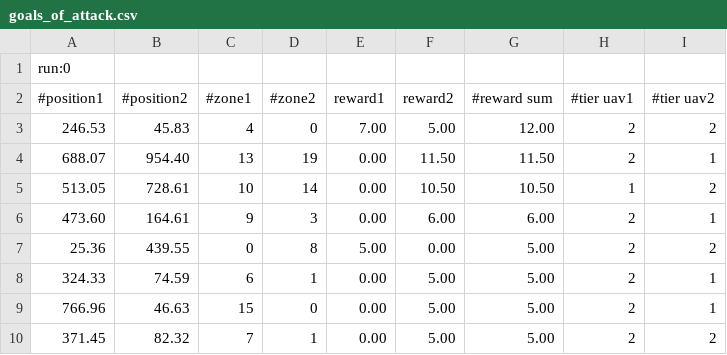
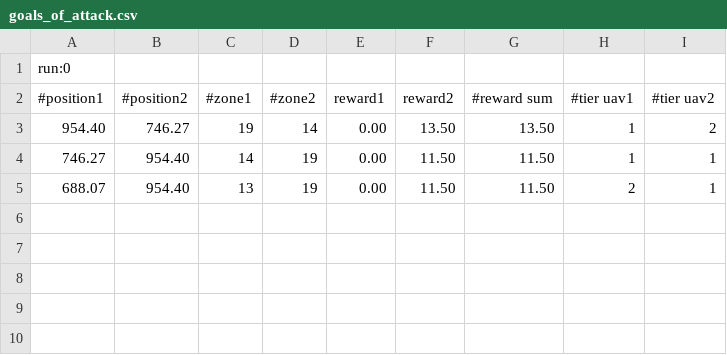
Before and after one commit to vatrasar/masterthessis2, a CSV file: results/goals_of_attack.csv, drawn as a sheet; removed rows and columns are numbered as before the commit, all else as after; the diff names each change by its address in the sheet, - before the commit and + after, or states it on an @@ line.

Commit message:
columns in goals of attack

```diff
--- a/results/goals_of_attack.csv
+++ b/results/goals_of_attack.csv
-row 3: 246.53 | 45.83 | 4 | 0 | 7.00 | 5.00 | 12.00 | 2 | 2
+row 3: 954.40 | 746.27 | 19 | 14 | 0.00 | 13.50 | 13.50 | 1 | 2
+row 4: 746.27 | 954.40 | 14 | 19 | 0.00 | 11.50 | 11.50 | 1 | 1
-row 5: 513.05 | 728.61 | 10 | 14 | 0.00 | 10.50 | 10.50 | 1 | 2
-row 6: 473.60 | 164.61 | 9 | 3 | 0.00 | 6.00 | 6.00 | 2 | 1
-row 7: 25.36 | 439.55 | 0 | 8 | 5.00 | 0.00 | 5.00 | 2 | 2
-row 8: 324.33 | 74.59 | 6 | 1 | 0.00 | 5.00 | 5.00 | 2 | 1
-row 9: 766.96 | 46.63 | 15 | 0 | 0.00 | 5.00 | 5.00 | 2 | 1
-row 10: 371.45 | 82.32 | 7 | 1 | 0.00 | 5.00 | 5.00 | 2 | 2
```
Also changed, not shown: 5 other files.
